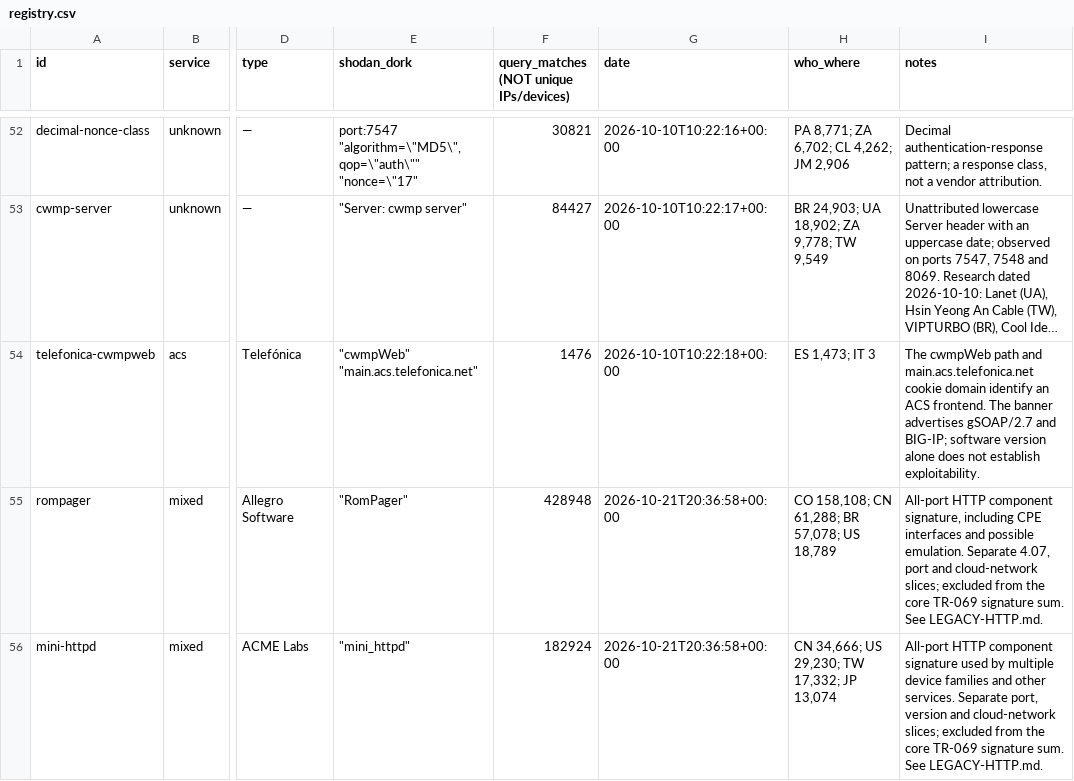
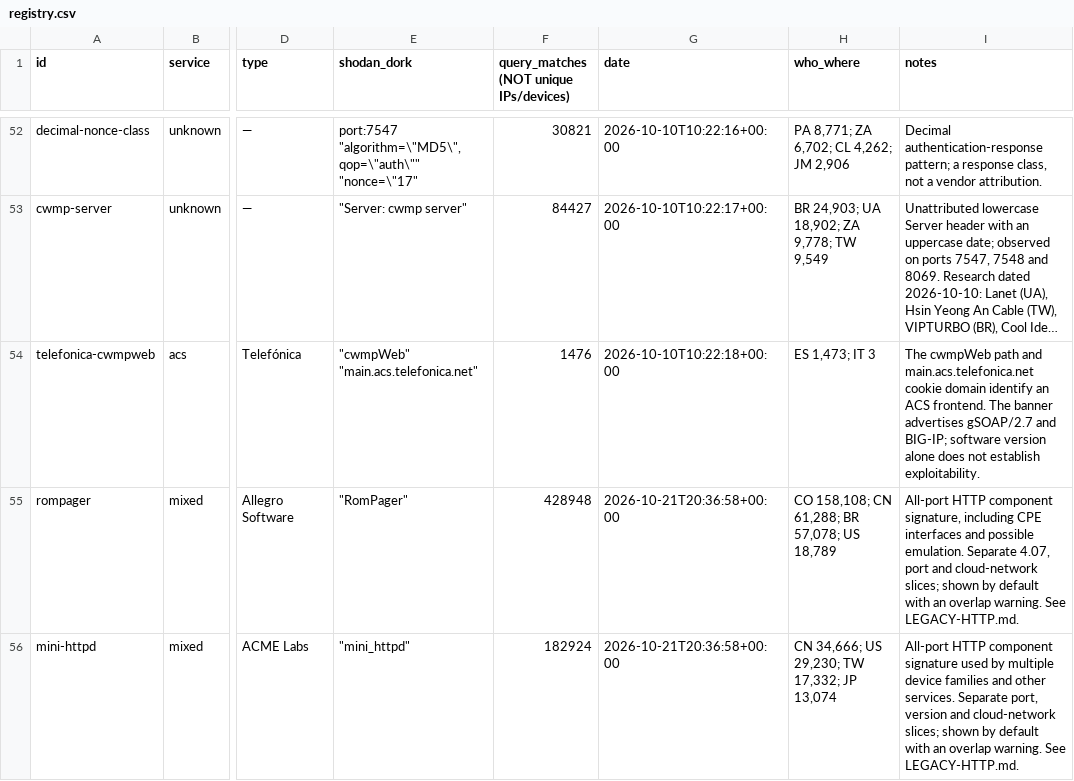
Before and after one commit to scadastrangelove/TRON-069, a CSV file: registry.csv, drawn as a sheet; only a part is shown, gaps mark what is left out; long unchanged cells end in …; the diff names each change by its address in the sheet, - before the commit and + after, or states it on an @@ line.

Commit message:
Show all atlas lines by default and label query scope

```diff
--- a/registry.csv
+++ b/registry.csv
-I55 (notes): …cloud-network slices; excluded from the core TR-069 signature sum. See LEGACY-HTTP.md.
+I55 (notes): …cloud-network slices; shown by default with an overlap warning. See LEGACY-HTTP.md.
-I56 (notes): …cloud-network slices; excluded from the core TR-069 signature sum. See LEGACY-HTTP.md.
+I56 (notes): …cloud-network slices; shown by default with an overlap warning. See LEGACY-HTTP.md.
```
Also changed, not shown: 27 other files.
